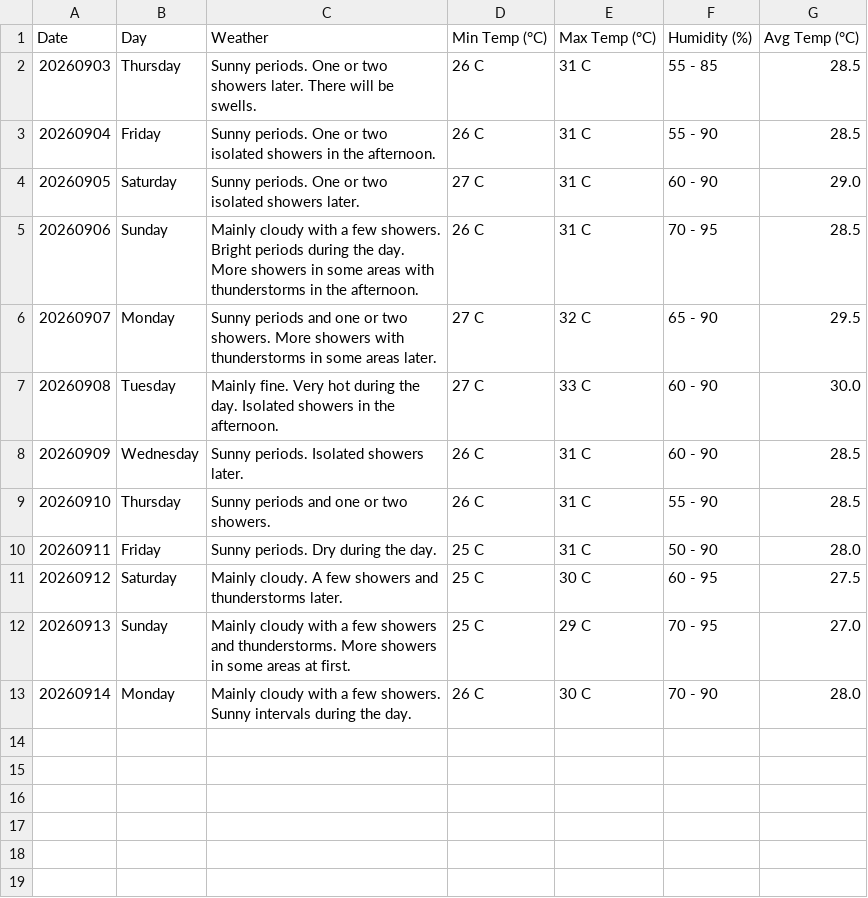
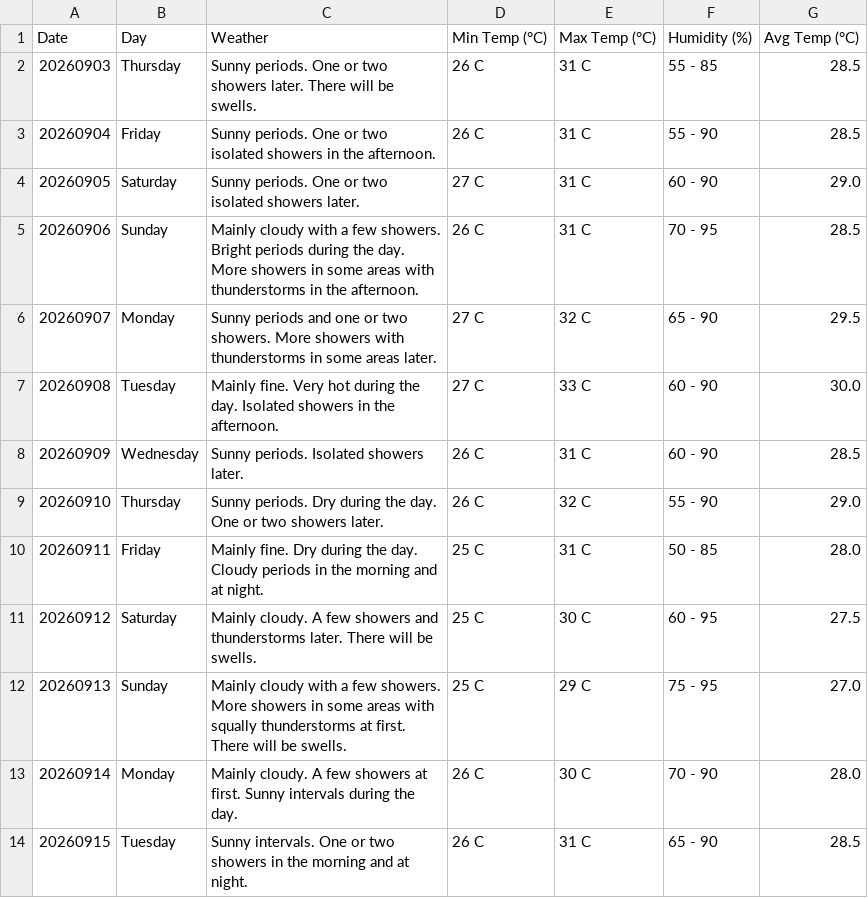
Before and after one commit to claymorewatchout-ops/weather-crawler, a CSV file: weather_forecast.csv, drawn as a sheet.

```diff
--- a/weather_forecast.csv
+++ b/weather_forecast.csv
@@ -8,6 +8,7 @@ Date,Day,Weather,Min Temp (°C),Max Temp (°C),Humidity (%),Avg Temp (°C)
 20260909,Wednesday,Sunny periods. Isolated showers later.,26 C,31 C,60 - 90,28.5
-20260910,Thursday,Sunny periods and one or two showers.,26 C,31 C,55 - 90,28.5
-20260911,Friday,Sunny periods. Dry during the day.,25 C,31 C,50 - 90,28.0
-20260912,Saturday,Mainly cloudy. A few showers and thunderstorms later.,25 C,30 C,60 - 95,27.5
-20260913,Sunday,Mainly cloudy with a few showers and thunderstorms. More showers in some areas at first.,25 C,29 C,70 - 95,27.0
-20260914,Monday,Mainly cloudy with a few showers. Sunny intervals during the day.,26 C,30 C,70 - 90,28.0
+20260910,Thursday,Sunny periods. Dry during the day. One or two showers later.,26 C,32 C,55 - 90,29.0
+20260911,Friday,Mainly fine. Dry during the day. Cloudy periods in the morning and at night.,25 C,31 C,50 - 85,28.0
+20260912,Saturday,Mainly cloudy. A few showers and thunderstorms later. There will be swells.,25 C,30 C,60 - 95,27.5
+20260913,Sunday,Mainly cloudy with a few showers. More showers in some areas with squally thunderstorms at first. There will be swells.,25 C,29 C,75 - 95,27.0
+20260914,Monday,Mainly cloudy. A few showers at first. Sunny intervals during the day.,26 C,30 C,70 - 90,28.0
+20260915,Tuesday,Sunny intervals. One or two showers in the morning and at night.,26 C,31 C,65 - 90,28.5
```
